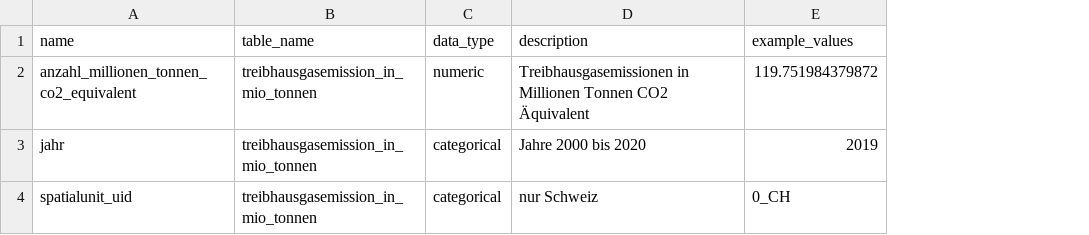
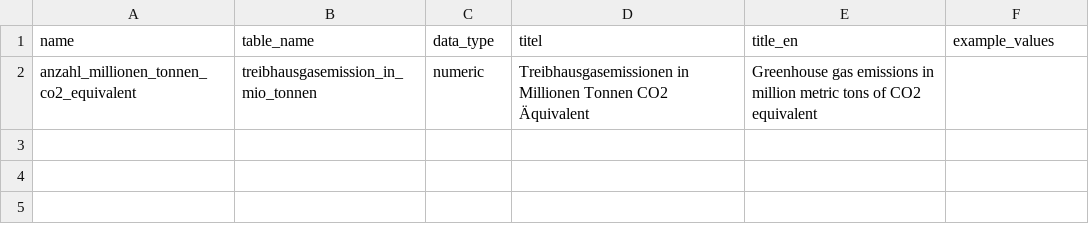
Before and after one commit to statistikZH/statbotData, a CSV file: pipelines/A3/metadata_table_columns.csv, drawn as a sheet; removed rows and columns are numbered as before the commit, all else as after; the diff names each change by its address in the sheet, - before the commit and + after, or states it on an @@ line.

Commit message:
pipeline A3: update metadata

```diff
--- a/pipelines/A3/metadata_table_columns.csv
+++ b/pipelines/A3/metadata_table_columns.csv
+column E (title_en), row 2: Greenhouse gas emissions in million metric tons of CO2 equivalent
-D1: description
+D1: titel
-F2 (example_values): 119.751984379872
+F2 (example_values): (empty)
-row 3: jahr | treibhausgasemission_in_mio_tonnen | categorical | Jahre 2000 bis 2020 | 2019
-row 4: spatialunit_uid | treibhausgasemission_in_mio_tonnen | categorical | nur Schweiz | 0_CH
```
Also changed, not shown: 1 other file.
